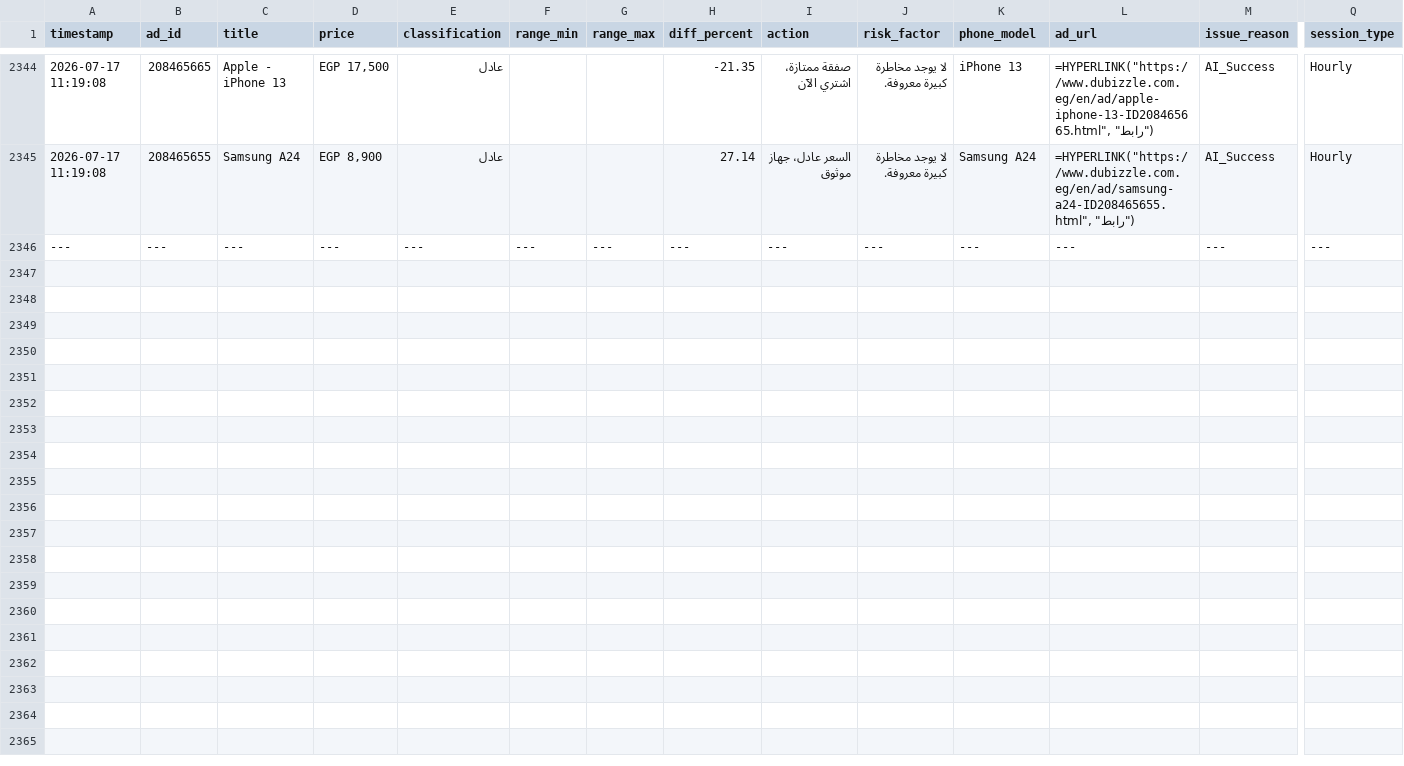
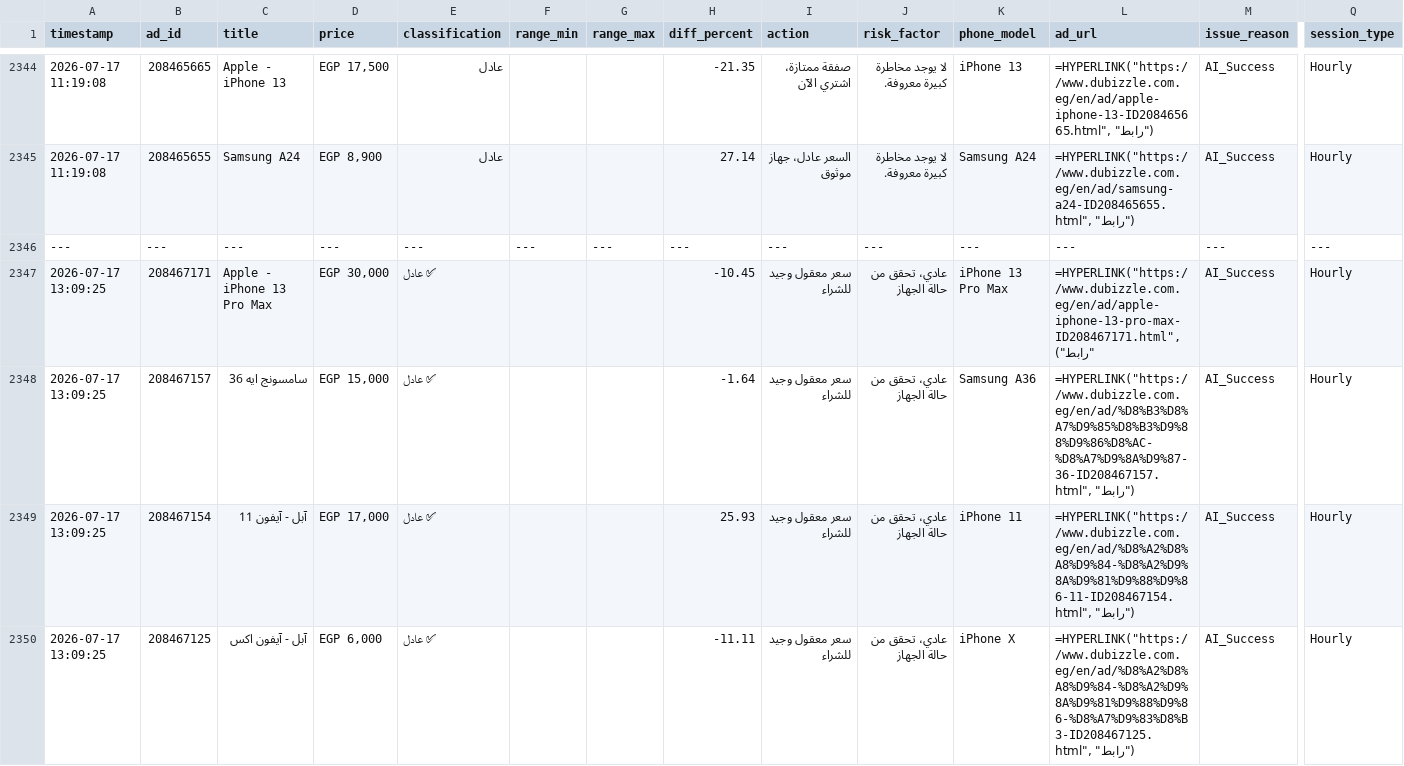
Before and after one commit to mrdarwish78/olxhuntero, a CSV file: market_database.csv, drawn as a sheet; only a part is shown, gaps mark what is left out; rows hold the shown columns only; the diff covers the shown part only; the diff names each change by its address in the sheet, - before the commit and + after, or states it on an @@ line.

```diff
--- a/market_database.csv
+++ b/market_database.csv
+row 2347: 2026-07-17 13:09:25 | 208467171 | Apple - iPhone 13 Pro Max | EGP 30,000 | ✅ عادل |  |  | -10.45 | سعر معقول وجيد للشراء | عادي، تحقق من حالة الجهاز | iPhone 13 Pro Max | =HYPERLINK("https://www.dubizzle.com.eg/en/ad/apple-iphone-13-pro-max-ID208467171.html", "رابط") | AI_Success | Hourly
+row 2348: 2026-07-17 13:09:25 | 208467157 | سامسونج ايه 36 | EGP 15,000 | ✅ عادل |  |  | -1.64 | سعر معقول وجيد للشراء | عادي، تحقق من حالة الجهاز | Samsung A36 | =HYPERLINK("https://www.dubizzle.com.eg/en/ad/%D8%B3%D8%A7%D9%85%D8%B3%D9%88%D9%86%D8%AC-%D8%A7%D9%8A%D9%87-36-ID208467157.html", "رابط") | AI_Success | Hourly
+row 2349: 2026-07-17 13:09:25 | 208467154 | آبل - آيفون 11 | EGP 17,000 | ✅ عادل |  |  | 25.93 | سعر معقول وجيد للشراء | عادي، تحقق من حالة الجهاز | iPhone 11 | =HYPERLINK("https://www.dubizzle.com.eg/en/ad/%D8%A2%D8%A8%D9%84-%D8%A2%D9%8A%D9%81%D9%88%D9%86-11-ID208467154.html", "رابط") | AI_Success | Hourly
+row 2350: 2026-07-17 13:09:25 | 208467125 | آبل - آيفون اكس | EGP 6,000 | ✅ عادل |  |  | -11.11 | سعر معقول وجيد للشراء | عادي، تحقق من حالة الجهاز | iPhone X | =HYPERLINK("https://www.dubizzle.com.eg/en/ad/%D8%A2%D8%A8%D9%84-%D8%A2%D9%8A%D9%81%D9%88%D9%86-%D8%A7%D9%83%D8%B3-ID208467125.html", "رابط") | AI_Success | Hourly
```
Also changed, not shown: 12 added rows elsewhere in this file, system_logs.csv, 1 other file.
